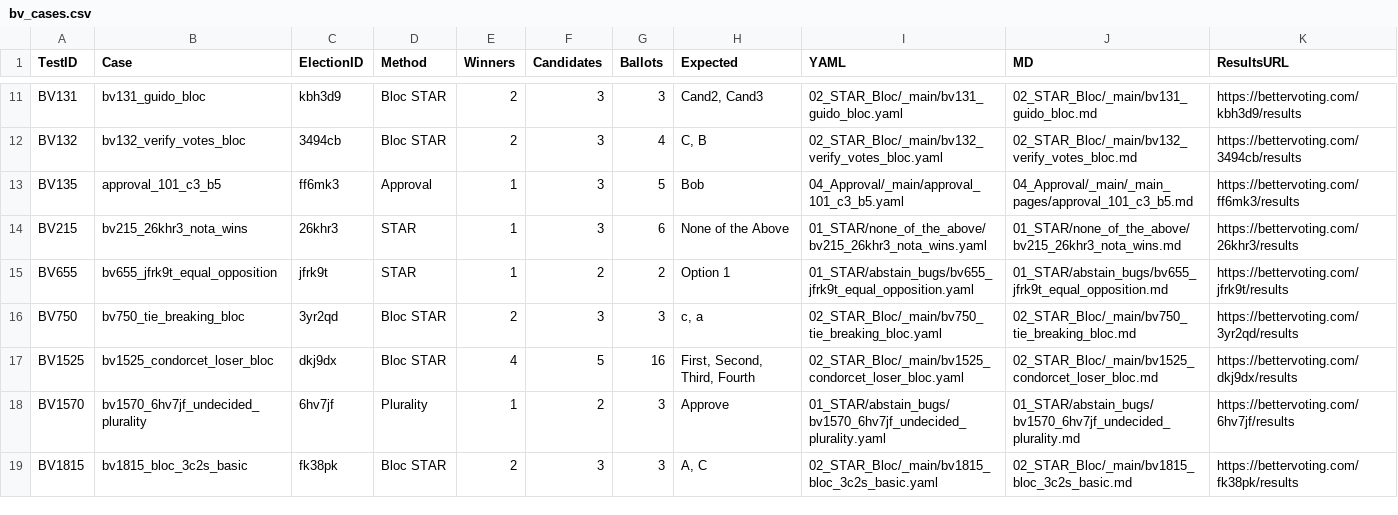
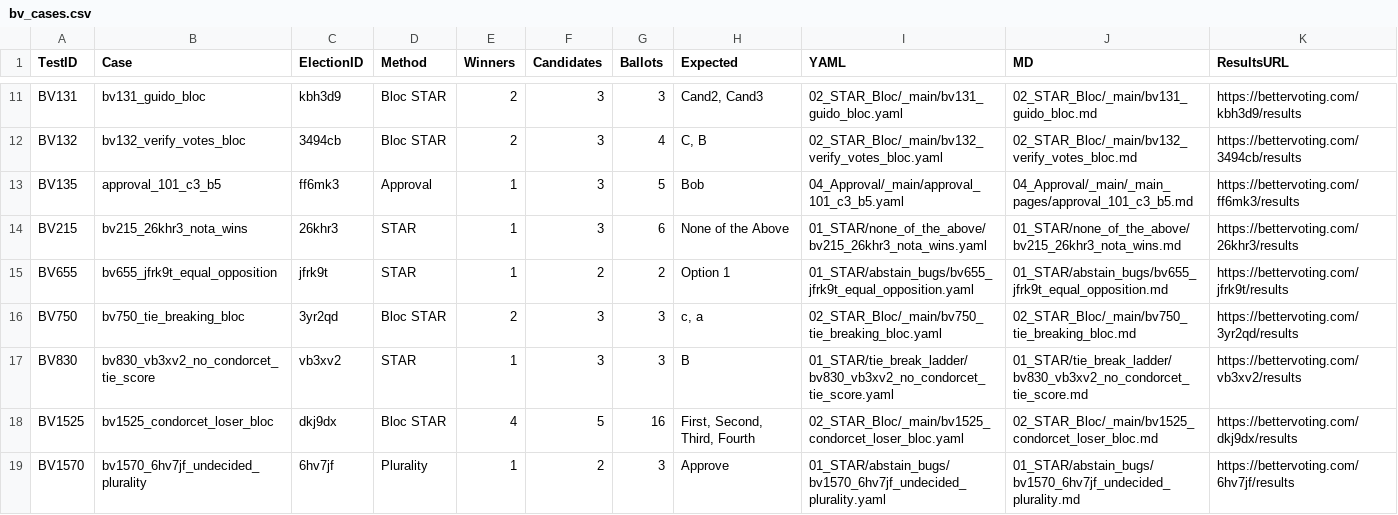
Before and after one commit to masiarek/star-voting-library, a CSV file: 00_start_here/YAML_test_case_index/bv_cases.csv, drawn as a sheet; only a part is shown, gaps mark what is left out; the shorter side is filled out with more unchanged rows.

```diff
--- a/00_start_here/YAML_test_case_index/bv_cases.csv
+++ b/00_start_here/YAML_test_case_index/bv_cases.csv
@@ -16,2 +16,3 @@ BV655,bv655_jfrk9t_equal_opposition,jfrk9t,STAR,1,2,2,Option 1,01_STAR/abstain_b
 BV750,bv750_tie_breaking_bloc,3yr2qd,Bloc STAR,2,3,3,"c, a",02_STAR_Bloc/_main/bv750_tie_breaking_bloc.yaml,02_STAR_Bloc/_main/bv750_tie_breaking_bloc.md,https://bettervoting.com/3yr2qd/results
+BV830,bv830_vb3xv2_no_condorcet_tie_score,vb3xv2,STAR,1,3,3,B,01_STAR/tie_break_ladder/bv830_vb3xv2_no_condorcet_tie_score.yaml,01_STAR/tie_break_ladder/bv830_vb3xv2_no_condorcet_tie_score.md,https://bettervoting.com/vb3xv2/results
 BV1525,bv1525_condorcet_loser_bloc,dkj9dx,Bloc STAR,4,5,16,"First, Second, Third, Fourth",02_STAR_Bloc/_main/bv1525_condorcet_loser_bloc.yaml,02_STAR_Bloc/_main/bv1525_condorcet_loser_bloc.md,https://bettervoting.com/dkj9dx/results
```
Also changed, not shown: 00_start_here/YAML_test_case_index/elections.csv, 00_start_here/YAML_test_case_index/races.csv, 10 other files.
